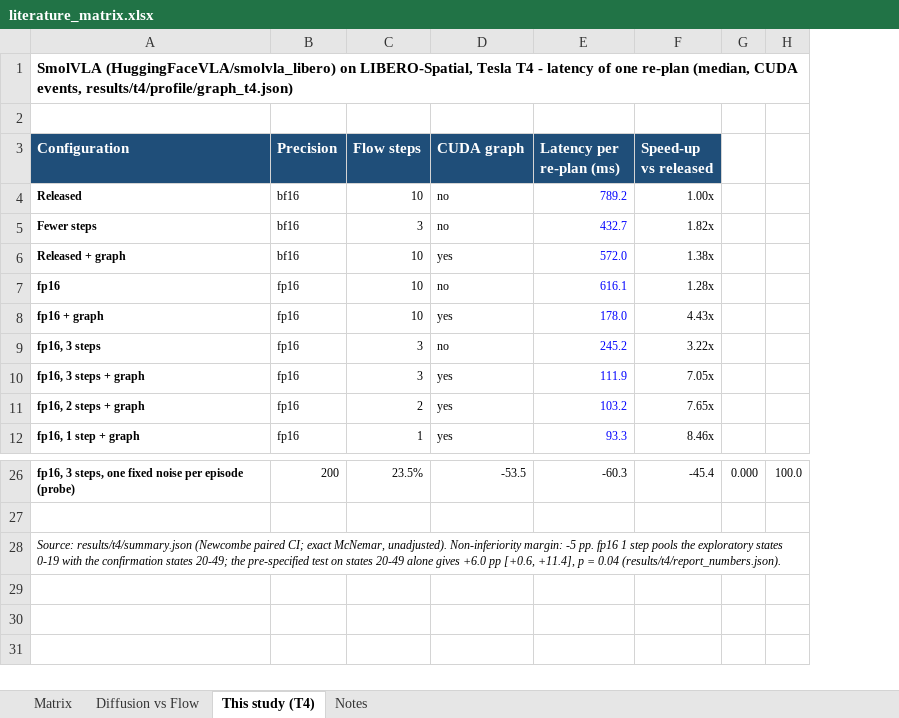
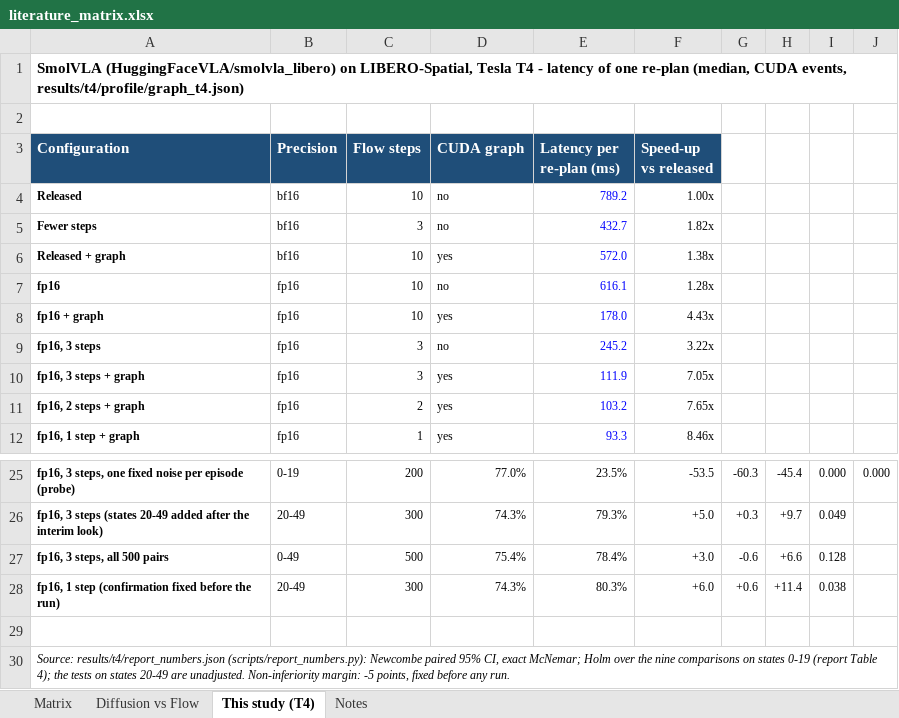
Before and after one commit to Ngoc-LM/efficient-vla, an Excel workbook: deliverables/literature_matrix.xlsx, sheet This study (T4), drawn as a sheet; only a part is shown, gaps mark what is left out; values as stored, in another font and other column widths than the file's, no borders; removed rows and columns are numbered as before the commit, all else as after; the diff covers the shown part only; the diff names each change by its address in the sheet, - before the commit and + after, or states it on an @@ line.

Commit message:
Repository tidy-up: MIT license, README front page and results with same-pair baselines, run queues and logs in subfolders, LaTeX artefacts untracked; literature matrix: resolved venues, readable notation, frozen panes and filter, study table aligned with the report; failure modes and states 20-49 in report_numbers

```diff
--- a/deliverables/literature_matrix.xlsx (sheet This study (T4))
+++ b/deliverables/literature_matrix.xlsx (sheet This study (T4))
+column G, row 25: -60.3
+column H, row 25: -45.4
-column H, row 26: 100.0
+column J, row 25: 0.000
-B25 (Precision): 200
+B25 (Precision): 0-19
-C25 (Flow steps): 23.5%
+C25 (Flow steps): 200
-D25 (CUDA graph): -53.5
+D25 (CUDA graph): 77.0%
-E25 (Latency per re-plan (ms)): -60.3
+E25 (Latency per re-plan (ms)): 23.5%
-F25 (Speed-up vs released): -45.4
+F25 (Speed-up vs released): -53.5
+row 26: fp16, 3 steps (states 20-49 added after the interim look) | 20-49 | 300 | 74.3% | 79.3% | +5.0 | +0.3 | +9.7 | 0.049
+row 27: fp16, 3 steps, all 500 pairs | 0-49 | 500 | 75.4% | 78.4% | +3.0 | -0.6 | +6.6 | 0.128
+row 28: fp16, 1 step (confirmation fixed before the run) | 20-49 | 300 | 74.3% | 80.3% | +6.0 | +0.6 | +11.4 | 0.038
-A30 (Configuration): Source: results/t4/summary.json (Newcombe paired CI; exact McNemar, unadjusted). Non-inferiority margin: -5 pp. fp16 1 step pools the exploratory states 0-19 with the confirmation states 20-49; the pre-specified test on states 20-49 alone gives +6.0 pp [+0.6, +11.4], p = 0.04 (results/t4/report_numbers.json).
+A30 (Configuration): Source: results/t4/report_numbers.json (scripts/report_numbers.py): Newcombe paired 95% CI, exact McNemar; Holm over the nine comparisons on states 0-19 (report Table 4); the tests on states 20-49 are unadjusted. Non-inferiority margin: -5 points, fixed before any run.
```
Also changed, not shown: 5 added rows, 6 removed rows and 21 edited cells elsewhere in this sheet, sheet Matrix, sheet Diffusion vs Flow, sheet Notes, charts or pictures, 40 other files.
